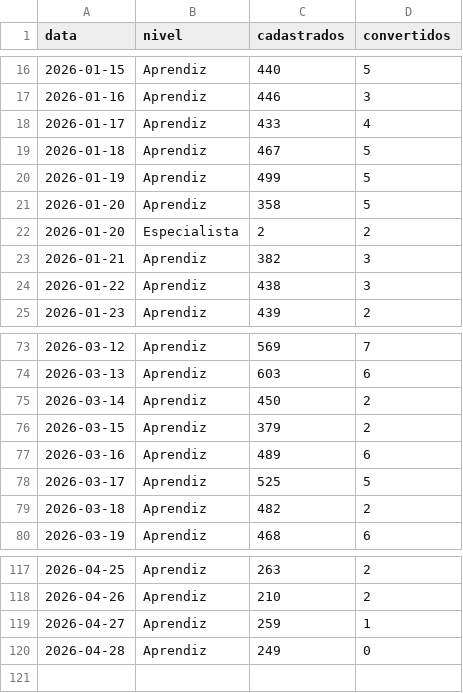
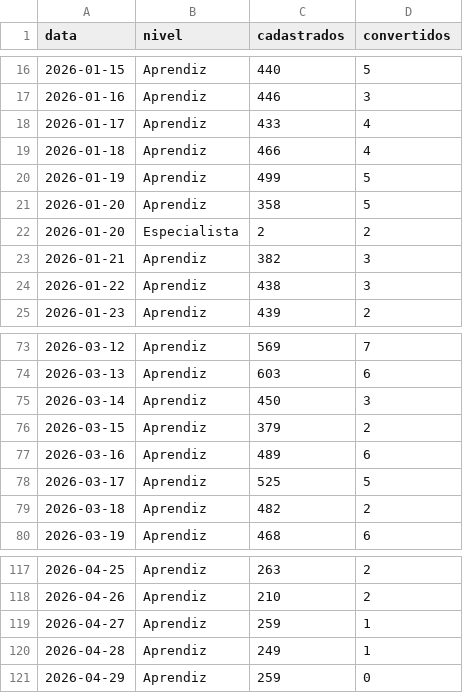
Before and after one commit to davidaraujo-alt/resellers-grid, a CSV file: daily_leads.csv, drawn as a sheet; only a part is shown, gaps mark what is left out.

```diff
--- a/daily_leads.csv
+++ b/daily_leads.csv
@@ -18,3 +18,3 @@ data,nivel,cadastrados,convertidos
 2026-01-17,Aprendiz,433,4
-2026-01-18,Aprendiz,467,5
+2026-01-18,Aprendiz,466,4
 2026-01-19,Aprendiz,499,5
@@ -74,3 +74,3 @@ data,nivel,cadastrados,convertidos
 2026-03-13,Aprendiz,603,6
-2026-03-14,Aprendiz,450,2
+2026-03-14,Aprendiz,450,3
 2026-03-15,Aprendiz,379,2
@@ -119,2 +119,3 @@ data,nivel,cadastrados,convertidos
 2026-04-27,Aprendiz,259,1
-2026-04-28,Aprendiz,249,0
+2026-04-28,Aprendiz,249,1
+2026-04-29,Aprendiz,259,0
```
Also changed, not shown: daily_tpv.csv, 3 other files.
